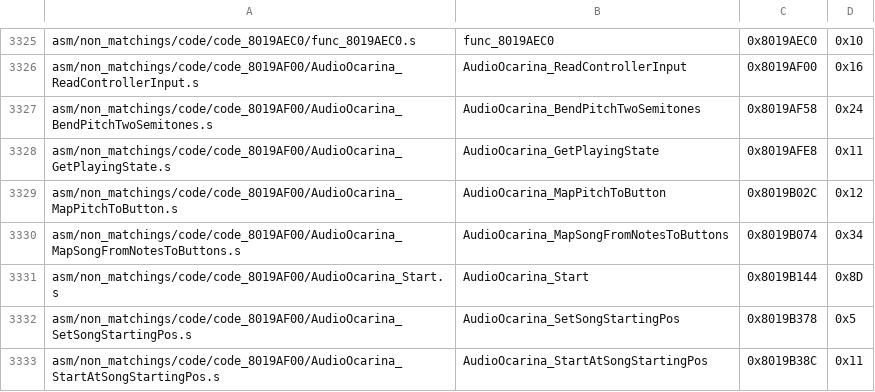
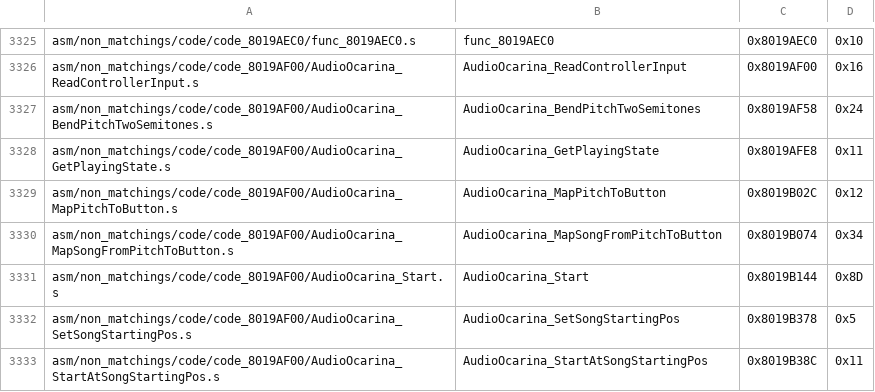
Before and after one commit to engineer124/mm, a CSV file: tools/sizes/code_functions.csv, drawn as a sheet; only a part is shown, gaps mark what is left out.

```diff
--- a/tools/sizes/code_functions.csv
+++ b/tools/sizes/code_functions.csv
@@ -3329,3 +3329,3 @@ asm/non_matchings/code/code_8019AF00/AudioOcarina_GetPlayingState.s,AudioOcarina
 asm/non_matchings/code/code_8019AF00/AudioOcarina_MapPitchToButton.s,AudioOcarina_MapPitchToButton,0x8019B02C,0x12
-asm/non_matchings/code/code_8019AF00/AudioOcarina_MapSongFromNotesToButtons.s,AudioOcarina_MapSongFromNotesToButtons,0x8019B074,0x34
+asm/non_matchings/code/code_8019AF00/AudioOcarina_MapSongFromPitchToButton.s,AudioOcarina_MapSongFromPitchToButton,0x8019B074,0x34
 asm/non_matchings/code/code_8019AF00/AudioOcarina_Start.s,AudioOcarina_Start,0x8019B144,0x8D
```
Also changed, not shown: 2 other files.
